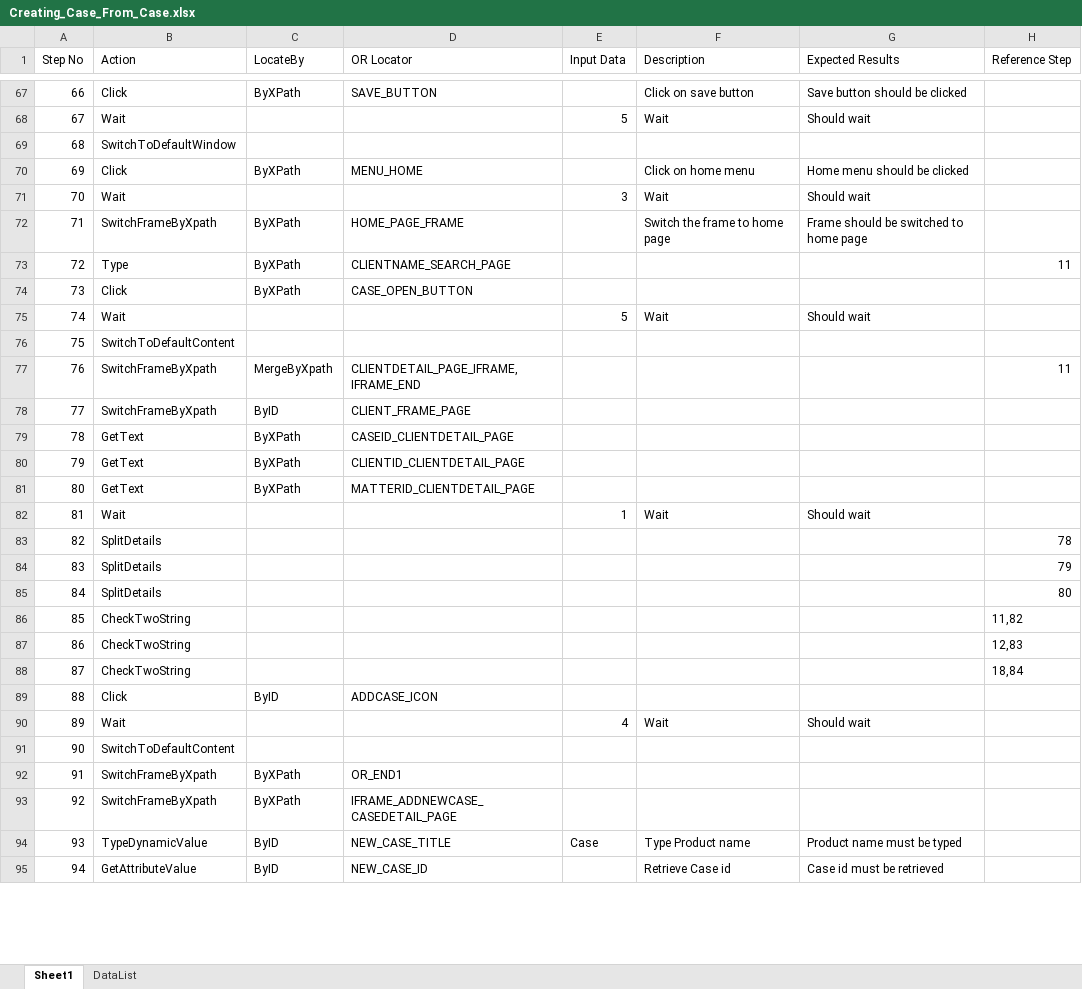
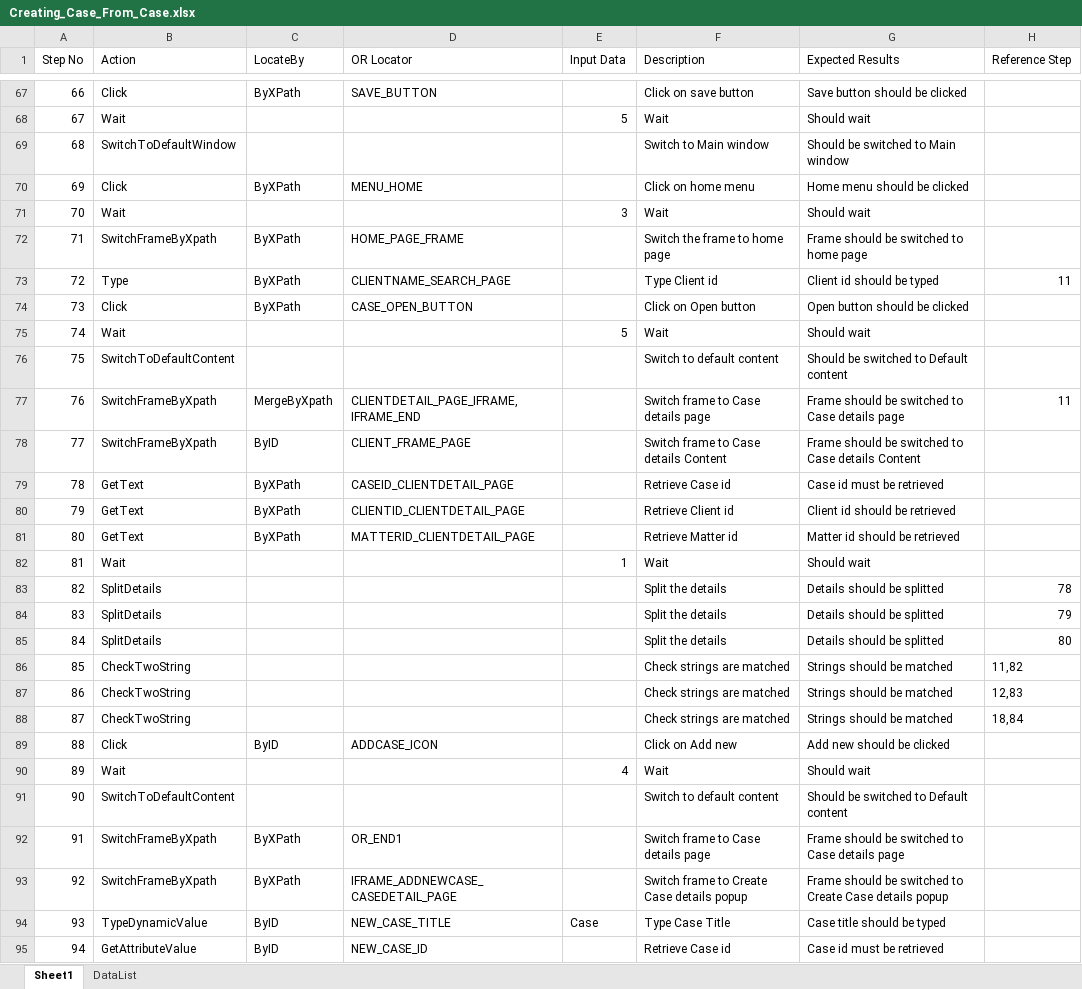
Before and after one commit to sbabupresidency1/QAMentor, an Excel workbook: QA/testcases/EDockets/CASE/Creating_Case_From_Case.xlsx, sheet Sheet1, drawn as a sheet; only a part is shown, gaps mark what is left out; values as stored, in another font and other column widths than the file's, no borders; table styles not drawn; the diff covers the shown part only; the diff names each change by its address in the sheet, - before the commit and + after, or states it on an @@ line.

```diff
--- a/QA/testcases/EDockets/CASE/Creating_Case_From_Case.xlsx (sheet Sheet1)
+++ b/QA/testcases/EDockets/CASE/Creating_Case_From_Case.xlsx (sheet Sheet1)
-F69 (Description): (empty)
+F69 (Description): Switch to Main window
-G69 (Expected Results): (empty)
+G69 (Expected Results): Should be switched to Main window
-F73 (Description): (empty)
+F73 (Description): Type Client id
-G73 (Expected Results): (empty)
+G73 (Expected Results): Client id should be typed
-F74 (Description): (empty)
+F74 (Description): Click on Open button
-G74 (Expected Results): (empty)
+G74 (Expected Results): Open button should be clicked
-F76 (Description): (empty)
+F76 (Description): Switch to default content
-G76 (Expected Results): (empty)
+G76 (Expected Results): Should be switched to Default content
-F77 (Description): (empty)
+F77 (Description): Switch frame to Case details page
-G77 (Expected Results): (empty)
+G77 (Expected Results): Frame should be switched to Case details page
-F78 (Description): (empty)
+F78 (Description): Switch frame to Case details Content
-G78 (Expected Results): (empty)
+G78 (Expected Results): Frame should be switched to Case details Content
-F79 (Description): (empty)
+F79 (Description): Retrieve Case id
-G79 (Expected Results): (empty)
+G79 (Expected Results): Case id must be retrieved
-F80 (Description): (empty)
+F80 (Description): Retrieve Client id
-G80 (Expected Results): (empty)
+G80 (Expected Results): Client id should be retrieved
-F81 (Description): (empty)
+F81 (Description): Retrieve Matter id
-G81 (Expected Results): (empty)
+G81 (Expected Results): Matter id should be retrieved
-F83:F85 (Description): (empty)
+F83:F85 (Description): Split the details
-G83:G85 (Expected Results): (empty)
+G83:G85 (Expected Results): Details should be splitted
-F86:F88 (Description): (empty)
+F86:F88 (Description): Check strings are matched
-G86:G88 (Expected Results): (empty)
+G86:G88 (Expected Results): Strings should be matched
-F89 (Description): (empty)
+F89 (Description): Click on Add new
-G89 (Expected Results): (empty)
+G89 (Expected Results): Add new should be clicked
-F91 (Description): (empty)
+F91 (Description): Switch to default content
-G91 (Expected Results): (empty)
+G91 (Expected Results): Should be switched to Default content
-F92 (Description): (empty)
+F92 (Description): Switch frame to Case details page
-G92 (Expected Results): (empty)
+G92 (Expected Results): Frame should be switched to Case details page
-F93 (Description): (empty)
+F93 (Description): Switch frame to Create Case details popup
-G93 (Expected Results): (empty)
+G93 (Expected Results): Frame should be switched to Create Case details popup
-F94 (Description): Type Product name
+F94 (Description): Type Case Title
-G94 (Expected Results): Product name must be typed
+G94 (Expected Results): Case title should be typed
```
Also changed, not shown: 41 edited cells elsewhere in this sheet, QA/testcases/EDockets/CASE/Create_DD_Case.xlsx, QA/testcases/EDockets/CASE/Creating_Case_Title.xlsx, 10 other files.
